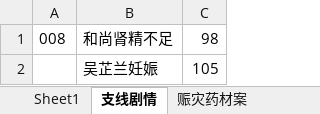
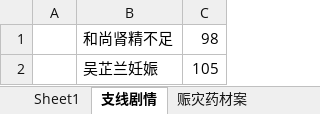
Before and after one commit to lqc19891229/Doctor, an Excel workbook: DataTables/剧情大纲.xlsx, sheet 支线剧情, drawn as a sheet; values as stored, in another font and other column widths than the file's, no borders; the diff names each change by its address in the sheet, - before the commit and + after, or states it on an @@ line.

```diff
--- a/DataTables/剧情大纲.xlsx (sheet 支线剧情)
+++ b/DataTables/剧情大纲.xlsx (sheet 支线剧情)
-A1: 008
+A1: (empty)
```
Also changed, not shown: 1 other file.
